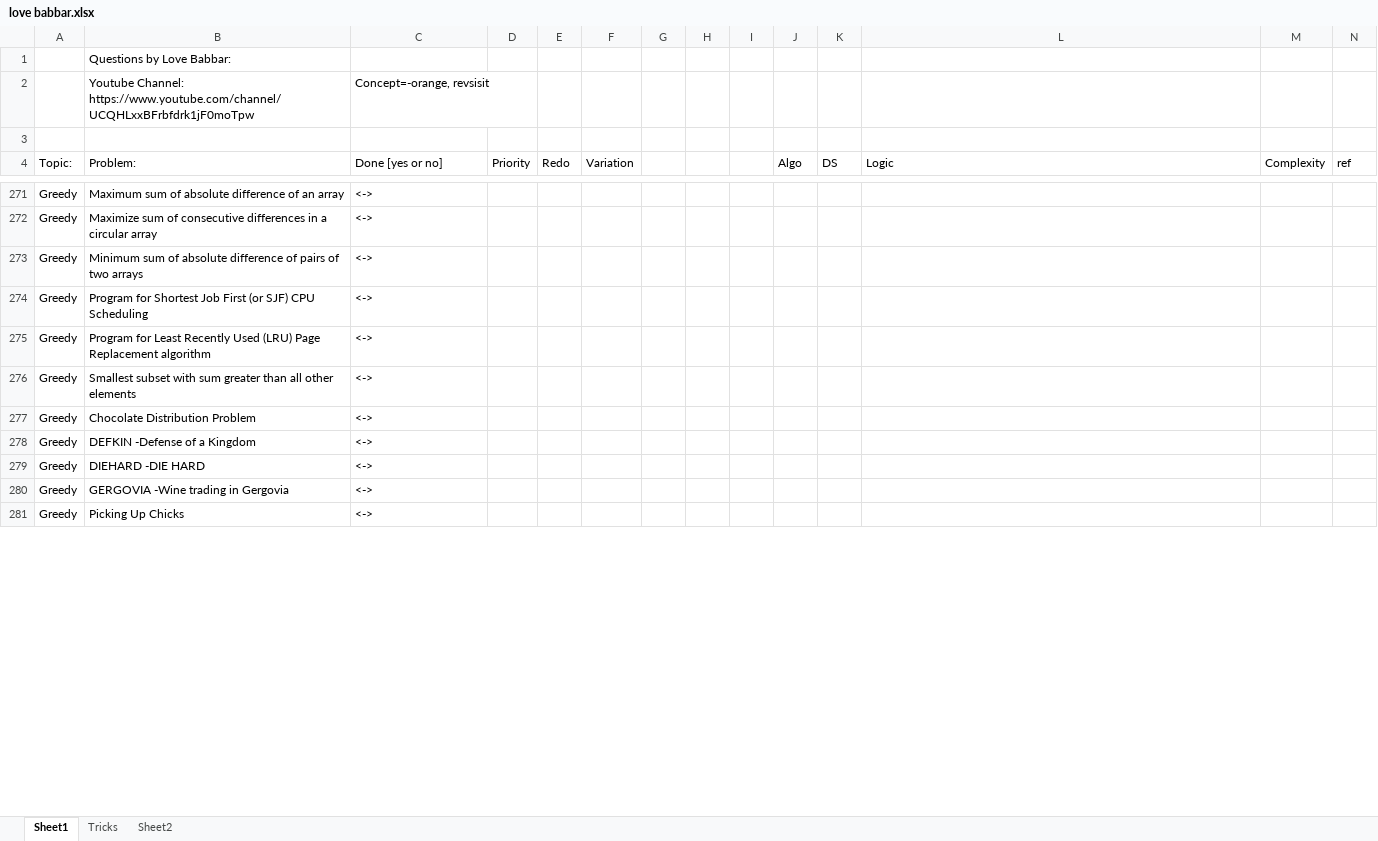
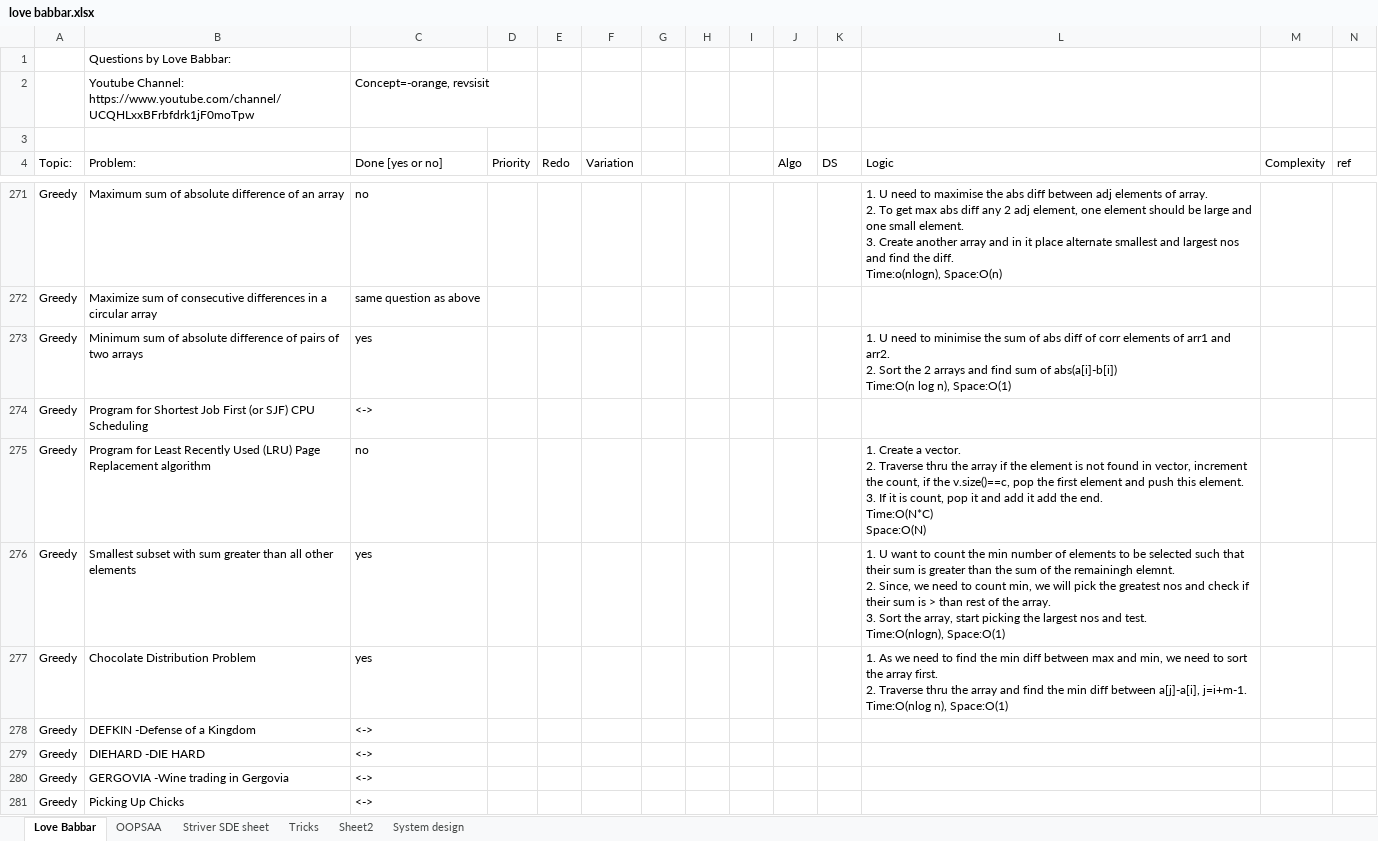
Before and after one commit to singhanupriya/Love-Babbar-DSA-Sheet, an Excel workbook: love babbar.xlsx, sheet Love Babbar, drawn as a sheet; only a part is shown, gaps mark what is left out; values as stored, in another font and other column widths than the file's, no cell formats; ↵ is a line break in a cell; the diff covers the shown part only; the diff names each change by its address in the sheet, - before the commit and + after, or states it on an @@ line.

Commit message:
Latest

```diff
--- a/love babbar.xlsx (sheet Love Babbar)
+++ b/love babbar.xlsx (sheet Love Babbar)
-sheet tab: Sheet1
+sheet tab: Love Babbar
+sheet tab: OOPSAA
+sheet tab: Striver SDE sheet
+sheet tab: System design
-C271 (Done [yes or no]): <->
+C271 (Done [yes or no]): no
-L271 (Logic): (empty)
+L271 (Logic): 1. U need to maximise the abs diff between adj elements of array. ↵ 2. To get max abs diff any 2 adj element, one element should be large and one small element. ↵ 3. Create another array and in it place alternate smallest and largest nos and find the diff. ↵ Time:o(nlogn), Space:O(n)
-C272 (Done [yes or no]): <->
+C272 (Done [yes or no]): same question as above
-C273 (Done [yes or no]): <->
+C273 (Done [yes or no]): yes
-L273 (Logic): (empty)
+L273 (Logic): 1. U need to minimise the sum of abs diff of corr elements of arr1 and arr2. ↵ 2. Sort the 2 arrays and find sum of abs(a[i]-b[i]) ↵ Time:O(n log n), Space:O(1)
-C275 (Done [yes or no]): <->
+C275 (Done [yes or no]): no
-L275 (Logic): (empty)
+L275 (Logic): 1. Create a vector. ↵ 2. Traverse thru the array if the element is not found in vector, increment the count, if the v.size()==c, pop the first element and push this element. ↵ 3. If it is count, pop it and add it add the end. ↵ Time:O(N*C) ↵ Space:O(N)
-C276:C277 (Done [yes or no]): <->
+C276:C277 (Done [yes or no]): yes
-L276 (Logic): (empty)
+L276 (Logic): 1. U want to count the min number of elements to be selected such that their sum is greater than the sum of the remainingh elemnt. ↵ 2. Since, we need to count min, we will pick the greatest nos and check if their sum is > than rest of the array. ↵ 3. Sort the array, start picking the largest nos and test. ↵ Time:O(nlogn), Space:O(1)
-L277 (Logic): (empty)
+L277 (Logic): 1. As we need to find the min diff between max and min, we need to sort the array first. ↵ 2. Traverse thru the array and find the min diff between a[j]-a[i], j=i+m-1. ↵ Time:O(nlog n), Space:O(1)
```
Also changed, not shown: 11 added rows, 8 removed rows and 83 edited cells elsewhere in this sheet, cell formats.
